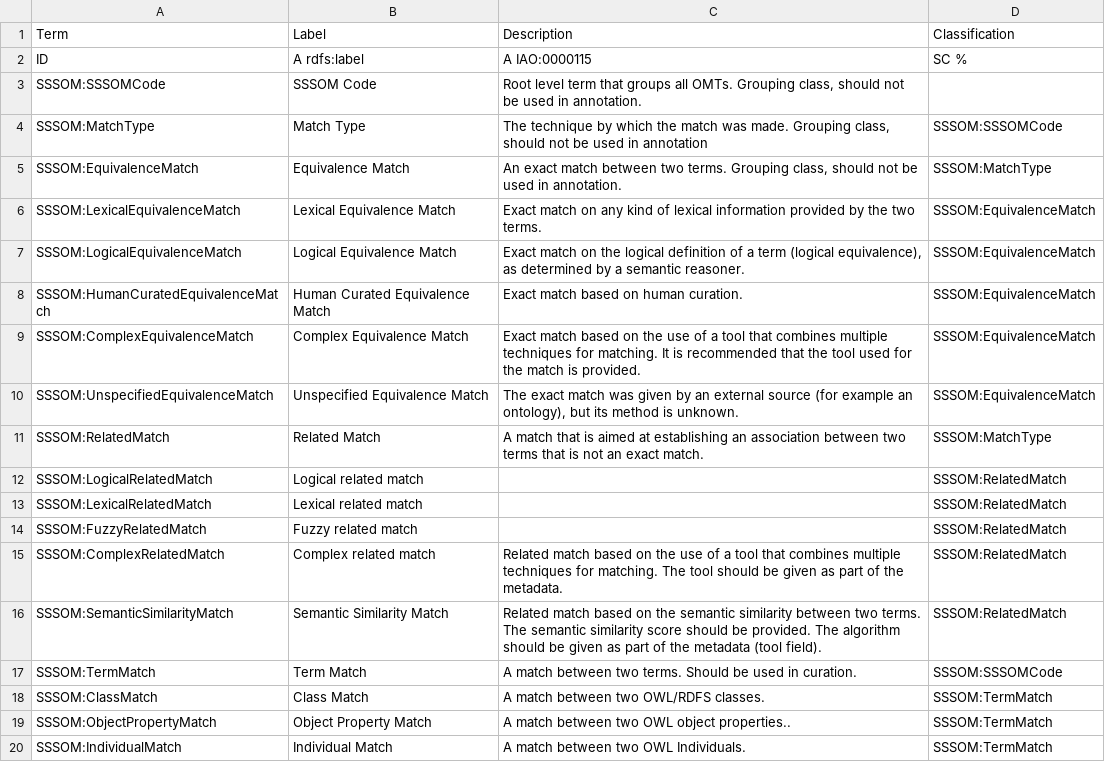
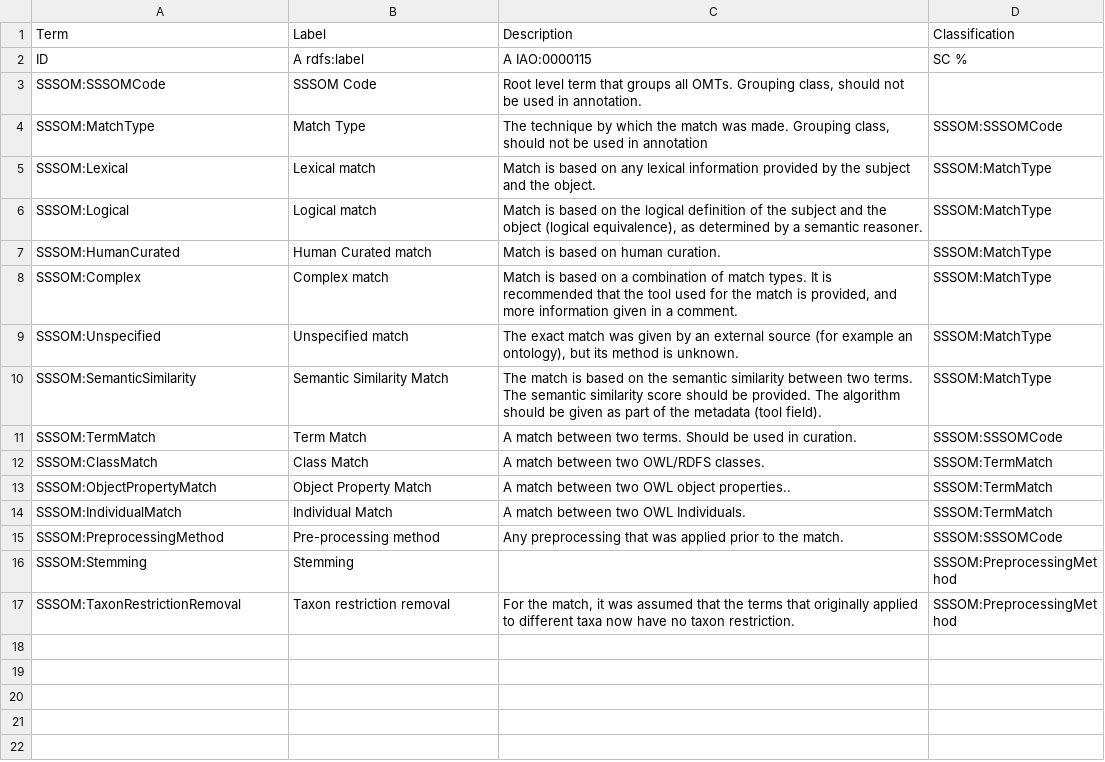
Before and after one commit to mapping-commons/sssom, a TSV file: sssom_vocab.tsv, drawn as a sheet; only a part is shown; the shorter side is filled out with more unchanged rows; removed rows and columns are numbered as before the commit, all else as after; the diff names each change by its address in the sheet, - before the commit and + after, or states it on an @@ line.

Commit message:
sssom annotation vocab

```diff
--- a/sssom_vocab.tsv
+++ b/sssom_vocab.tsv
-A5 (Term): SSSOM:EquivalenceMatch
+A5 (Term): SSSOM:Lexical
-B5 (Label): Equivalence Match
+B5 (Label): Lexical match
-C5 (Description): An exact match between two terms. Grouping class, should not be used in annotation.
+C5 (Description): Match is based on any lexical information provided by the subject and the object.
-row 6: SSSOM:LexicalEquivalenceMatch | Lexical Equivalence Match | Exact match on any kind of lexical information provided by the two terms. | SSSOM:EquivalenceMatch
-row 7: SSSOM:LogicalEquivalenceMatch | Logical Equivalence Match | Exact match on the logical definition of a term (logical equivalence), as determined by a semantic reasoner. | SSSOM:EquivalenceMatch
-row 8: SSSOM:HumanCuratedEquivalenceMatch | Human Curated Equivalence Match | Exact match based on human curation. | SSSOM:EquivalenceMatch
-row 9: SSSOM:ComplexEquivalenceMatch | Complex Equivalence Match | Exact match based on the use of a tool that combines multiple techniques for matching. It is recommended that the tool used for the match is provided. | SSSOM:EquivalenceMatch
-row 10: SSSOM:UnspecifiedEquivalenceMatch | Unspecified Equivalence Match | The exact match was given by an external source (for example an ontology), but its method is unknown. | SSSOM:EquivalenceMatch
-row 11: SSSOM:RelatedMatch | Related Match | A match that is aimed at establishing an association between two terms that is not an exact match. | SSSOM:MatchType
-row 12: SSSOM:LogicalRelatedMatch | Logical related match |  | SSSOM:RelatedMatch
-row 13: SSSOM:LexicalRelatedMatch | Lexical related match |  | SSSOM:RelatedMatch
-row 14: SSSOM:FuzzyRelatedMatch | Fuzzy related match |  | SSSOM:RelatedMatch
-row 15: SSSOM:ComplexRelatedMatch | Complex related match | Related match based on the use of a tool that combines multiple techniques for matching. The tool should be given as part of the metadata. | SSSOM:RelatedMatch
+row 6: SSSOM:Logical | Logical match | Match is based on the logical definition of the subject and the object (logical equivalence), as determined by a semantic reasoner. | SSSOM:MatchType
+row 7: SSSOM:HumanCurated | Human Curated match | Match is based on human curation. | SSSOM:MatchType
+row 8: SSSOM:Complex | Complex match | Match is based on a combination of match types. It is recommended that the tool used for the match is provided, and more information given in a comment. | SSSOM:MatchType
+row 9: SSSOM:Unspecified | Unspecified match | The exact match was given by an external source (for example an ontology), but its method is unknown. | SSSOM:MatchType
-A10 (Term): SSSOM:SemanticSimilarityMatch
+A10 (Term): SSSOM:SemanticSimilarity
-C10 (Description): Related match based on…
+C10 (Description): The match is based on…
-D10 (Classification): SSSOM:RelatedMatch
+D10 (Classification): SSSOM:MatchType
```
Also changed, not shown: 7 other files.
